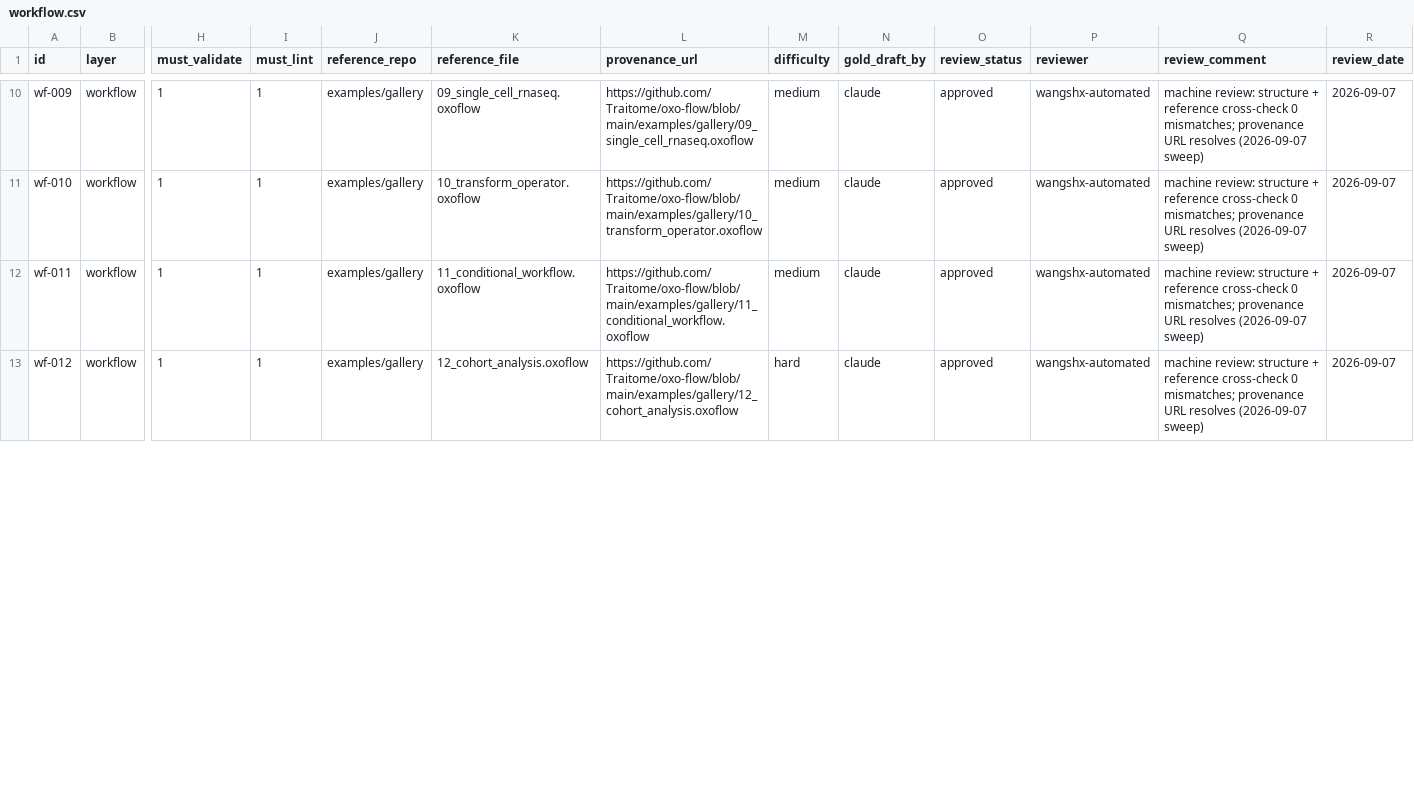
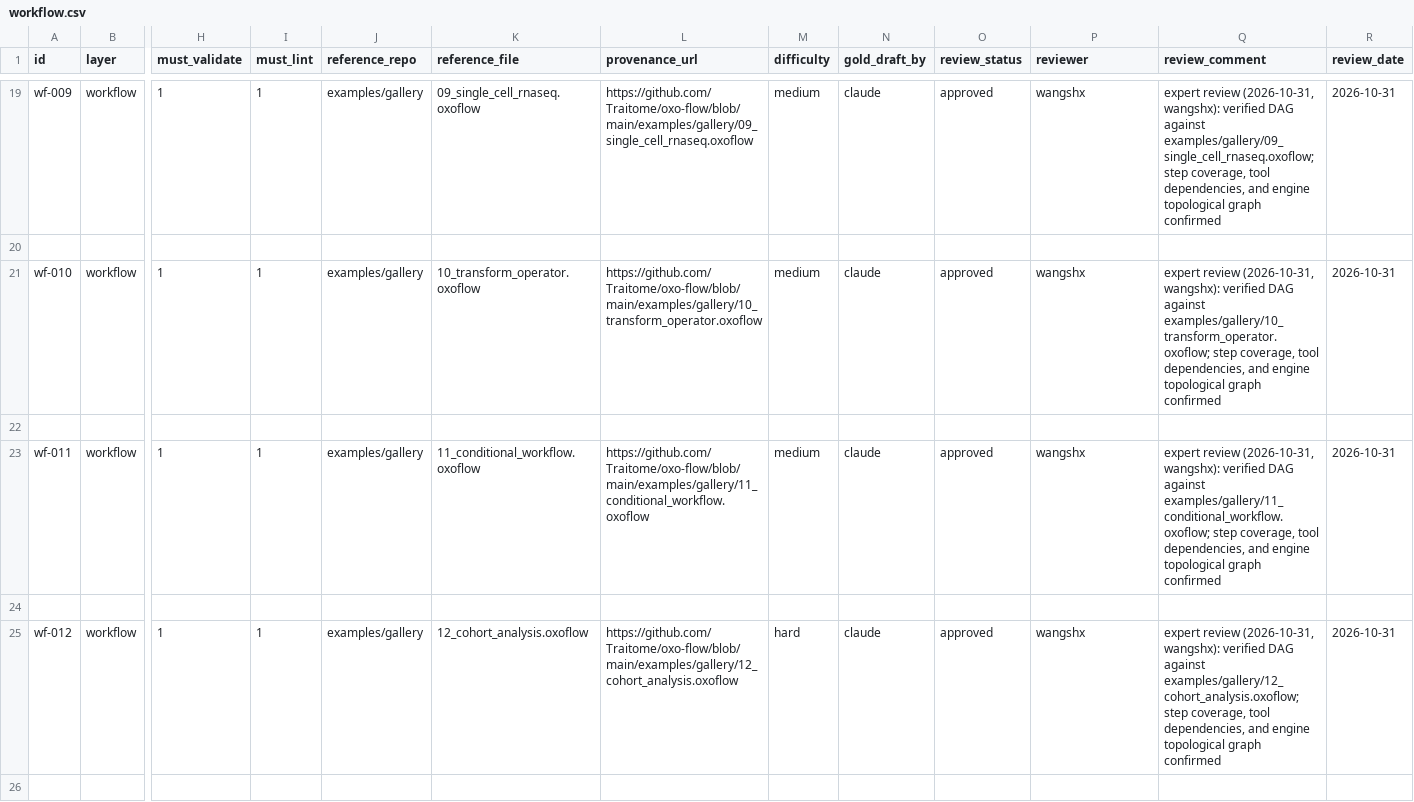
Before and after one commit to Traitome/oxo-flow, a CSV file: eval/gold/workflow.csv, drawn as a sheet; only a part is shown, gaps mark what is left out; addresses are those after the commit; rows hold the shown columns only; the diff covers the shown part only; the diff names each change by its address in the sheet, - before the commit and + after, or states it on an @@ line.

```diff
--- a/eval/gold/workflow.csv
+++ b/eval/gold/workflow.csv
-P19 (reviewer): wangshx-automated
+P19 (reviewer): wangshx
-Q19 (review_comment): machine review: structure + reference cross-check 0 mismatches; provenance URL resolves (2026-09-07 sweep)
+Q19 (review_comment): expert review (2026-10-31, wangshx): verified DAG against examples/gallery/09_single_cell_rnaseq.oxoflow; step coverage, tool dependencies, and engine topological graph confirmed
-R19 (review_date): 2026-09-07
+R19 (review_date): 2026-10-31
+row 20: (empty)
-P21 (reviewer): wangshx-automated
+P21 (reviewer): wangshx
-Q21 (review_comment): machine review: structure + reference cross-check 0 mismatches; provenance URL resolves (2026-09-07 sweep)
+Q21 (review_comment): expert review (2026-10-31, wangshx): verified DAG against examples/gallery/10_transform_operator.oxoflow; step coverage, tool dependencies, and engine topological graph confirmed
-R21 (review_date): 2026-09-07
+R21 (review_date): 2026-10-31
+row 22: (empty)
-P23 (reviewer): wangshx-automated
+P23 (reviewer): wangshx
-Q23 (review_comment): machine review: structure + reference cross-check 0 mismatches; provenance URL resolves (2026-09-07 sweep)
+Q23 (review_comment): expert review (2026-10-31, wangshx): verified DAG against examples/gallery/11_conditional_workflow.oxoflow; step coverage, tool dependencies, and engine topological graph confirmed
-R23 (review_date): 2026-09-07
+R23 (review_date): 2026-10-31
+row 24: (empty)
-P25 (reviewer): wangshx-automated
+P25 (reviewer): wangshx
-Q25 (review_comment): machine review: structure + reference cross-check 0 mismatches; provenance URL resolves (2026-09-07 sweep)
+Q25 (review_comment): expert review (2026-10-31, wangshx): verified DAG against examples/gallery/12_cohort_analysis.oxoflow; step coverage, tool dependencies, and engine topological graph confirmed
-R25 (review_date): 2026-09-07
+R25 (review_date): 2026-10-31
+row 26: (empty)
```
Also changed, not shown: 34 added rows and 102 edited cells elsewhere in this file, eval/gold/tool.csv, 10 other files.
